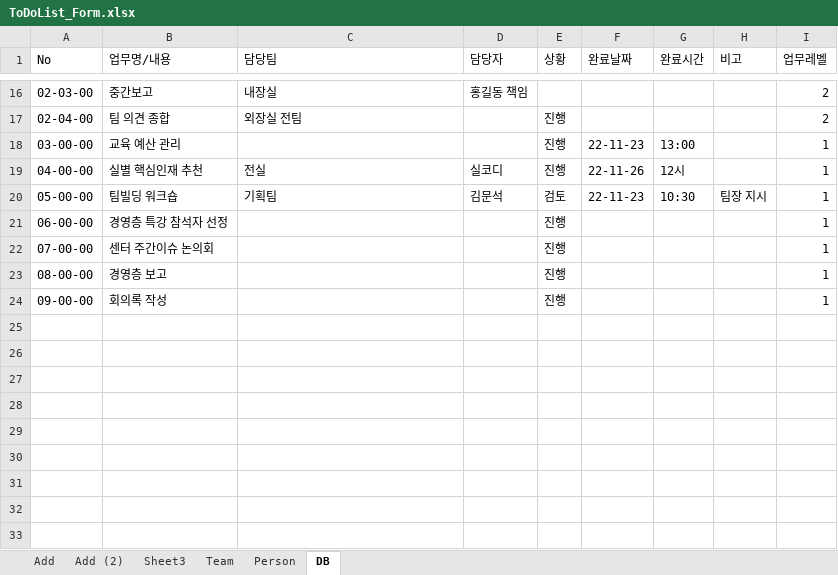
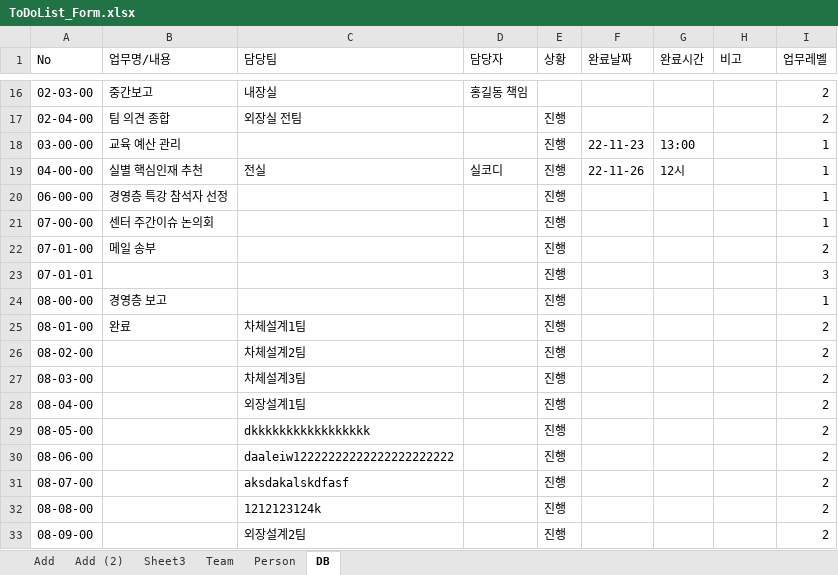
Before and after one commit to Nes0123/ToDoList, an Excel workbook: ToDoList_Form.xlsx, sheet DB, drawn as a sheet; only a part is shown, gaps mark what is left out; values as stored, in another font and other column widths than the file's, no borders; removed rows and columns are numbered as before the commit, all else as after; the diff names each change by its address in the sheet, - before the commit and + after, or states it on an @@ line.

```diff
--- a/ToDoList_Form.xlsx (sheet DB)
+++ b/ToDoList_Form.xlsx (sheet DB)
-row 20: 05-00-00 | 팀빌딩 워크숍 | 기획팀 | 김문석 | 검토 | 22-11-23 | 10:30 | 팀장 지시 | 1
+row 22: 07-01-00 | 메일 송부 |  |  | 진행 |  |  |  | 2
+row 23: 07-01-01 |  |  |  | 진행 |  |  |  | 3
-row 24: 09-00-00 | 회의록 작성 |  |  | 진행 |  |  |  | 1
+row 25: 08-01-00 | 완료 | 차체설계1팀 |  | 진행 |  |  |  | 2
+row 26: 08-02-00 |  | 차체설계2팀 |  | 진행 |  |  |  | 2
+row 27: 08-03-00 |  | 차체설계3팀 |  | 진행 |  |  |  | 2
+row 28: 08-04-00 |  | 외장설계1팀 |  | 진행 |  |  |  | 2
+row 29: 08-05-00 |  | dkkkkkkkkkkkkkkkkk |  | 진행 |  |  |  | 2
+row 30: 08-06-00 |  | daaleiw12222222222222222222222 |  | 진행 |  |  |  | 2
+row 31: 08-07-00 |  | aksdakalskdfasf |  | 진행 |  |  |  | 2
+row 32: 08-08-00 |  | 1212123124k |  | 진행 |  |  |  | 2
+row 33: 08-09-00 |  | 외장설계2팀 |  | 진행 |  |  |  | 2
```
Also changed, not shown: test.xlsx, 2 other files.
